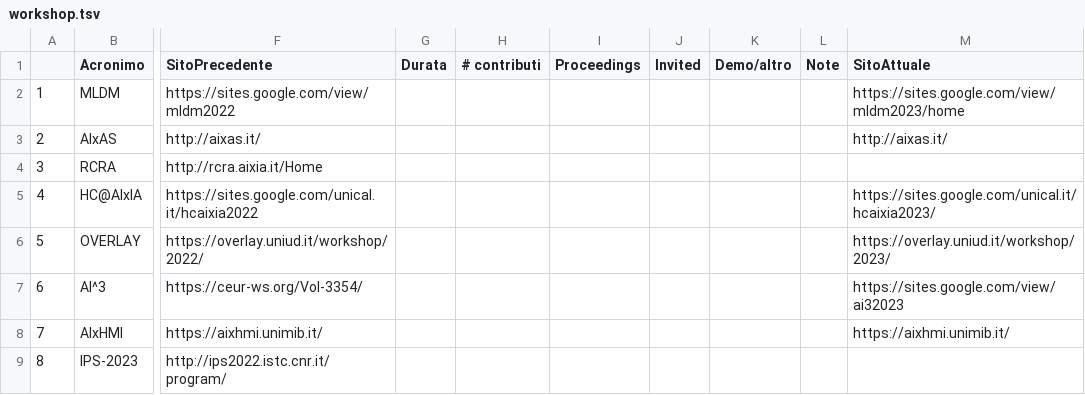
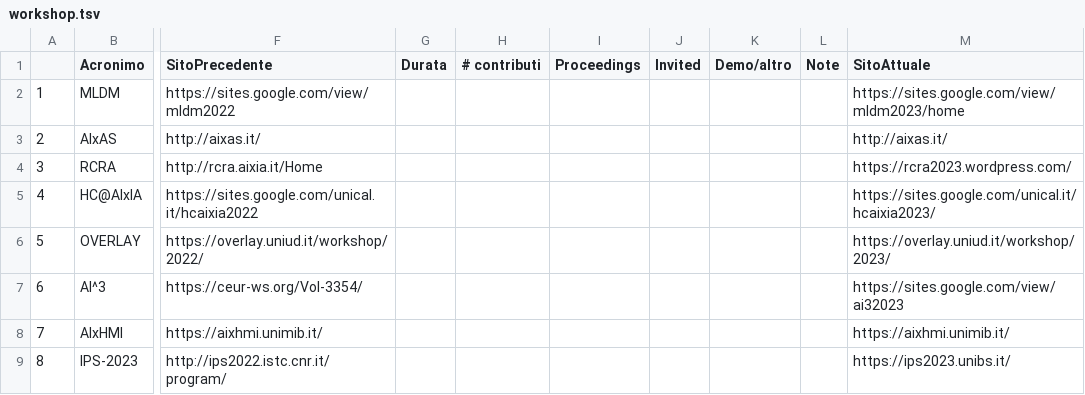
Before and after one commit to musica-maestro/aixia_tables, a TSV file: workshop.tsv, drawn as a sheet; only a part is shown, gaps mark what is left out; the diff covers the shown part only; the diff names each change by its address in the sheet, - before the commit and + after, or states it on an @@ line.

Commit message:
Add files via upload

```diff
--- a/workshop.tsv
+++ b/workshop.tsv
-M4 (SitoAttuale): (empty)
+M4 (SitoAttuale): https://rcra2023.wordpress.com/
-M9 (SitoAttuale): (empty)
+M9 (SitoAttuale): https://ips2023.unibs.it/
```
Also changed, not shown: 4 added rows and 3 edited cells elsewhere in this file.
